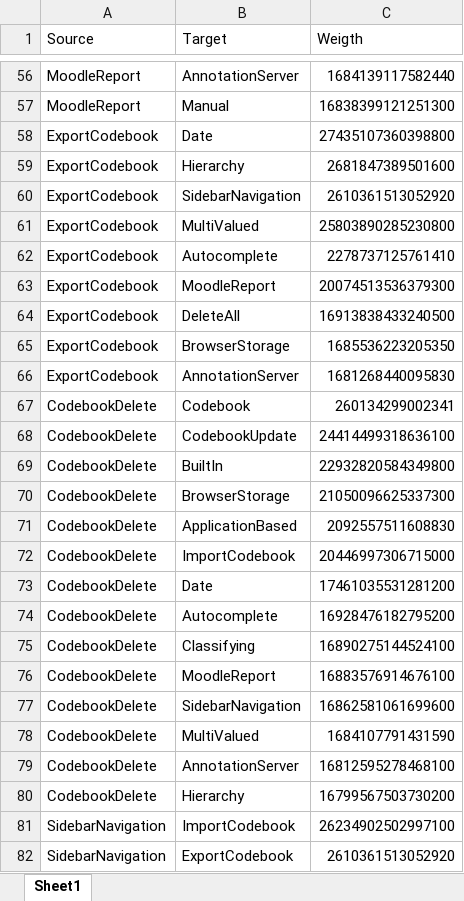
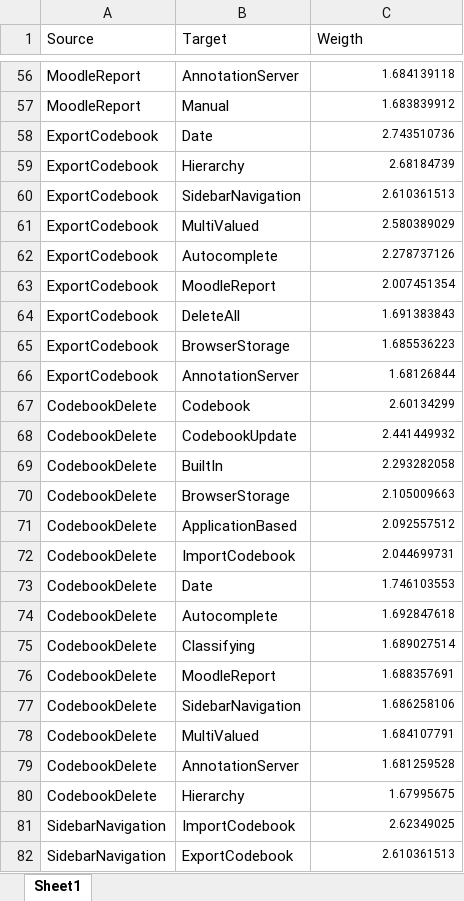
Before and after one commit to rmedeiros/LASCAD, an Excel workbook: LASCAD/results/similarApps/Experiments/Clusters/Graph/test.xlsx, sheet Sheet1, drawn as a sheet; only a part is shown, gaps mark what is left out; values as stored, in another font and other column widths than the file's, no borders; the diff covers the shown part only; the diff names each change by its address in the sheet, - before the commit and + after, or states it on an @@ line.

```diff
--- a/LASCAD/results/similarApps/Experiments/Clusters/Graph/test.xlsx (sheet Sheet1)
+++ b/LASCAD/results/similarApps/Experiments/Clusters/Graph/test.xlsx (sheet Sheet1)
@@ C56:C82 text size: smaller @@
-C56 (Weigth): 1684139117582440
+C56 (Weigth): 1.684139118
-C57 (Weigth): 16838399121251300
+C57 (Weigth): 1.683839912
-C58 (Weigth): 27435107360398800
+C58 (Weigth): 2.743510736
-C59 (Weigth): 2681847389501600
+C59 (Weigth): 2.68184739
-C60 (Weigth): 2610361513052920
+C60 (Weigth): 2.610361513
-C61 (Weigth): 25803890285230800
+C61 (Weigth): 2.580389029
-C62 (Weigth): 2278737125761410
+C62 (Weigth): 2.278737126
-C63 (Weigth): 20074513536379300
+C63 (Weigth): 2.007451354
-C64 (Weigth): 16913838433240500
+C64 (Weigth): 1.691383843
-C65 (Weigth): 1685536223205350
+C65 (Weigth): 1.685536223
-C66 (Weigth): 1681268440095830
+C66 (Weigth): 1.68126844
-C67 (Weigth): 260134299002341
+C67 (Weigth): 2.60134299
-C68 (Weigth): 24414499318636100
+C68 (Weigth): 2.441449932
-C69 (Weigth): 22932820584349800
+C69 (Weigth): 2.293282058
-C70 (Weigth): 21050096625337300
+C70 (Weigth): 2.105009663
-C71 (Weigth): 2092557511608830
+C71 (Weigth): 2.092557512
-C72 (Weigth): 20446997306715000
+C72 (Weigth): 2.044699731
-C73 (Weigth): 17461035531281200
+C73 (Weigth): 1.746103553
-C74 (Weigth): 16928476182795200
+C74 (Weigth): 1.692847618
-C75 (Weigth): 16890275144524100
+C75 (Weigth): 1.689027514
-C76 (Weigth): 16883576914676100
+C76 (Weigth): 1.688357691
-C77 (Weigth): 16862581061699600
+C77 (Weigth): 1.686258106
-C78 (Weigth): 1684107791431590
+C78 (Weigth): 1.684107791
-C79 (Weigth): 16812595278468100
+C79 (Weigth): 1.681259528
-C80 (Weigth): 16799567503730200
+C80 (Weigth): 1.67995675
-C81 (Weigth): 26234902502997100
+C81 (Weigth): 2.62349025
-C82 (Weigth): 2610361513052920
+C82 (Weigth): 2.610361513
```
Also changed, not shown: 189 edited cells and cell formats elsewhere in this sheet, LASCAD/results/similarApps/Experiments/SimilarityVSTAngling/Book1.xlsx, 20 other files.
